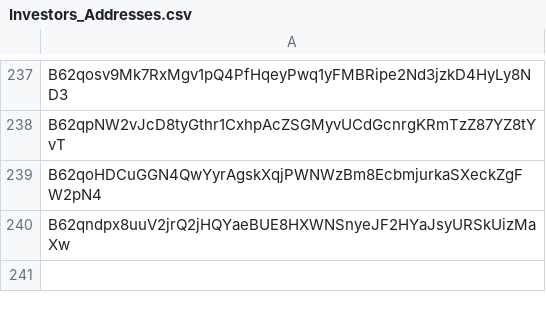
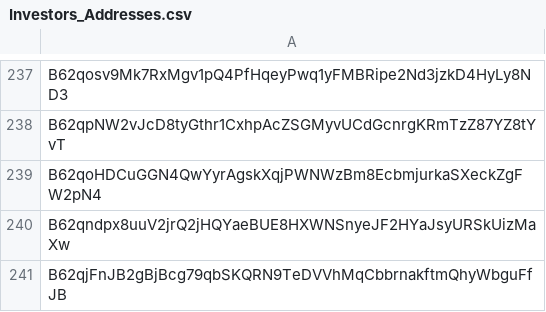
Before and after one commit to jrwashburn/mina-pool-payout, a CSV file: src/data/nps-addresses/Investors_Addresses.csv, drawn as a sheet; only a part is shown, gaps mark what is left out.

Commit message:
Adding another 3rd party wallet ineterested to be part if the script.

```diff
--- a/src/data/nps-addresses/Investors_Addresses.csv
+++ b/src/data/nps-addresses/Investors_Addresses.csv
@@ -240 +240,2 @@ B62qoHDCuGGN4QwYyrAgskXqjPWNWzBm8EcbmjurkaSXeckZgFW2pN4
 B62qndpx8uuV2jrQ2jHQYaeBUE8HXWNSnyeJF2HYaJsyURSkUizMaXw
+B62qjFnJB2gBjBcg79qbSKQRN9TeDVVhMqCbbrnakftmQhyWbguFfJB
```
